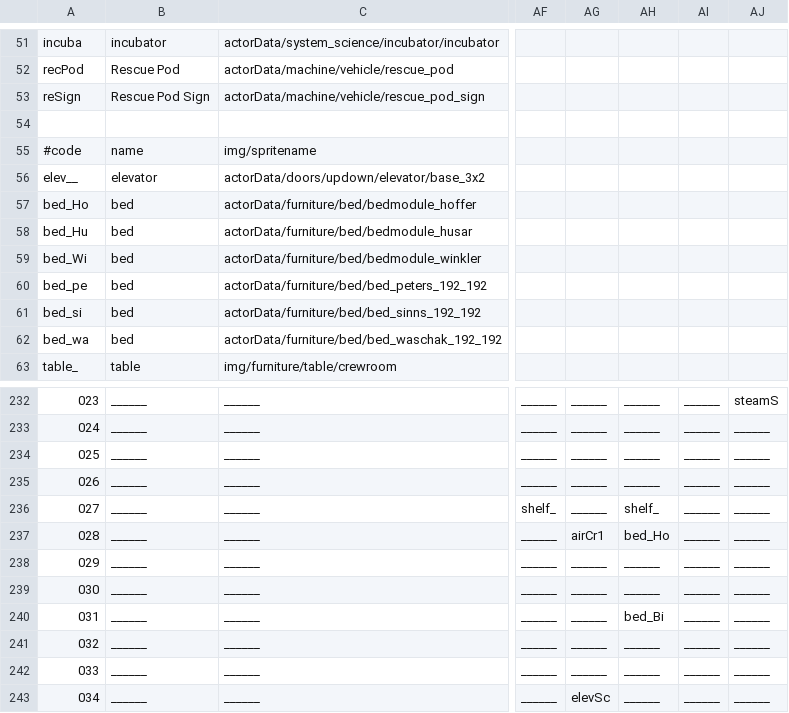
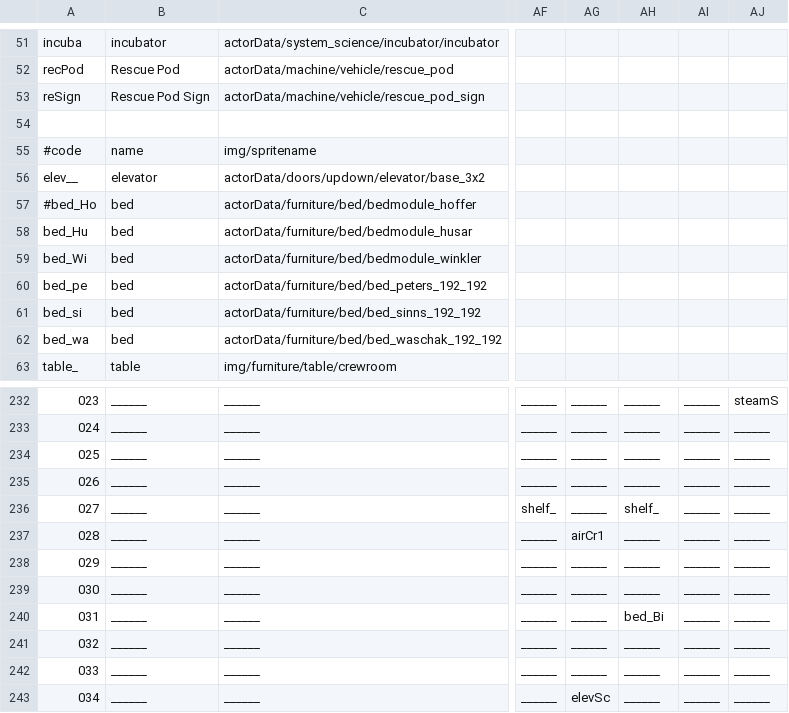
Before and after one commit to WolfgangBischoff/Ceres, a CSV file: src/main/resources/level/crewdeck/crewdeck.csv, drawn as a sheet; only a part is shown, gaps mark what is left out; the diff names each change by its address in the sheet, - before the commit and + after, or states it on an @@ line.

```diff
--- a/src/main/resources/level/crewdeck/crewdeck.csv
+++ b/src/main/resources/level/crewdeck/crewdeck.csv
-A57: bed_Ho
+A57: #bed_Ho
-AH237: bed_Ho
+AH237: ______
```
Also changed, not shown: src/main/resources/actorData/_actorfile_pattern.csv, src/main/resources/actorData/player.csv, 6 other files.
